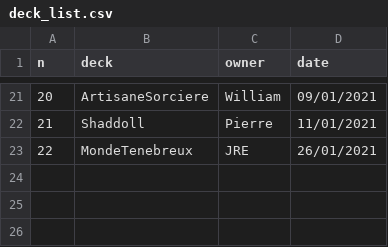
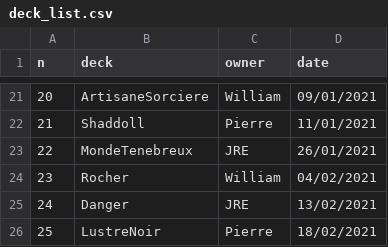
Before and after one commit to williamjussiau/ygoranking, a CSV file: data/deck_list.csv, drawn as a sheet; only a part is shown, gaps mark what is left out; the diff names each change by its address in the sheet, - before the commit and + after, or states it on an @@ line.

```diff
--- a/data/deck_list.csv
+++ b/data/deck_list.csv
+row 24: 23 | Rocher | William | 04/02/2021
+row 25: 24 | Danger | JRE | 13/02/2021
+row 26: 25 | LustreNoir | Pierre | 18/02/2021
```
Also changed, not shown: data/deck_ranking.csv, data/game_history.csv, 3 other files.
